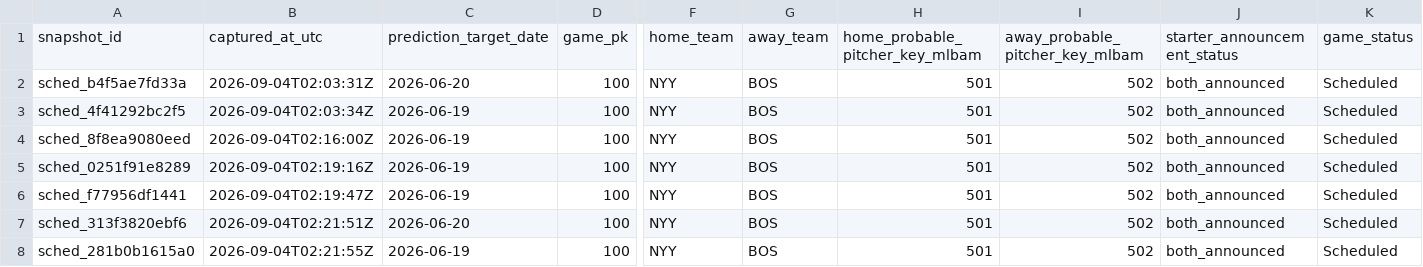
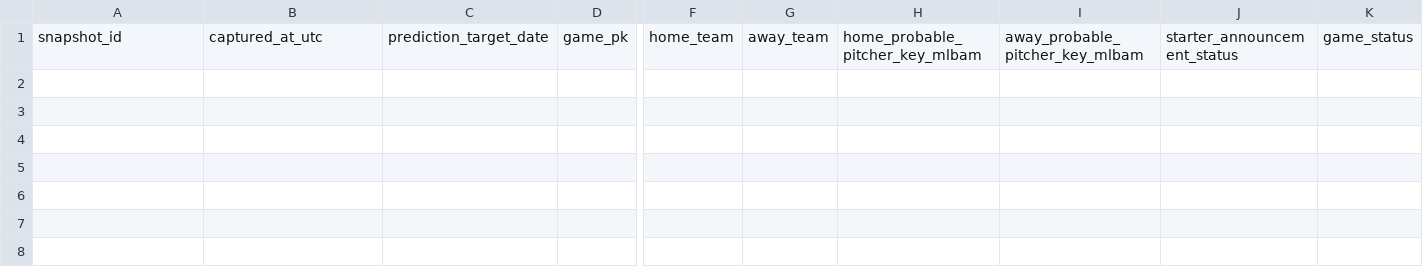
Before and after one commit to 0xyydeca/mlb_metrics, a CSV file: data/predictions/schedule_snapshots.csv, drawn as a sheet; only a part is shown, gaps mark what is left out; rows hold the shown columns only; the diff names each change by its address in the sheet, - before the commit and + after, or states it on an @@ line.

```diff
--- a/data/predictions/schedule_snapshots.csv
+++ b/data/predictions/schedule_snapshots.csv
-row 2: sched_b4f5ae7fd33a | 2026-09-04T02:03:31Z | 2026-06-20 | 100 | NYY | BOS | 501 | 502 | both_announced | Scheduled
-row 3: sched_4f41292bc2f5 | 2026-09-04T02:03:34Z | 2026-06-19 | 100 | NYY | BOS | 501 | 502 | both_announced | Scheduled
-row 4: sched_8f8ea9080eed | 2026-09-04T02:16:00Z | 2026-06-19 | 100 | NYY | BOS | 501 | 502 | both_announced | Scheduled
-row 5: sched_0251f91e8289 | 2026-09-04T02:19:16Z | 2026-06-19 | 100 | NYY | BOS | 501 | 502 | both_announced | Scheduled
-row 6: sched_f77956df1441 | 2026-09-04T02:19:47Z | 2026-06-19 | 100 | NYY | BOS | 501 | 502 | both_announced | Scheduled
-row 7: sched_313f3820ebf6 | 2026-09-04T02:21:51Z | 2026-06-20 | 100 | NYY | BOS | 501 | 502 | both_announced | Scheduled
-row 8: sched_281b0b1615a0 | 2026-09-04T02:21:55Z | 2026-06-19 | 100 | NYY | BOS | 501 | 502 | both_announced | Scheduled
```
Also changed, not shown: 9 other files.
